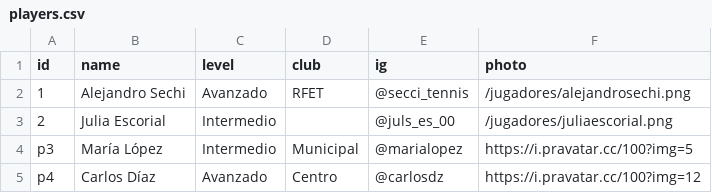
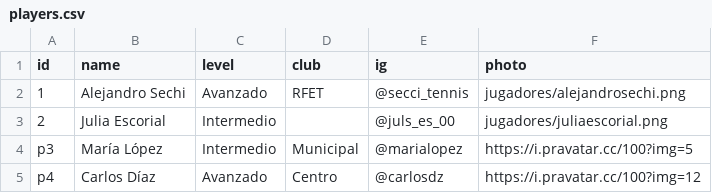
Before and after one commit to sechi2000/js_torneos, a CSV file: public/players.csv, drawn as a sheet.

Commit message:
Update players.csv

```diff
--- a/public/players.csv
+++ b/public/players.csv
@@ -1,4 +1,4 @@
 id,name,level,club,ig,photo
-1,Alejandro Sechi,Avanzado,RFET,@secci_tennis,/jugadores/alejandrosechi.png
-2,Julia Escorial,Intermedio,,@juls_es_00,/jugadores/juliaescorial.png
+1,Alejandro Sechi,Avanzado,RFET,@secci_tennis,jugadores/alejandrosechi.png
+2,Julia Escorial,Intermedio,,@juls_es_00,jugadores/juliaescorial.png
 p3,María López,Intermedio,Municipal,@marialopez,https://i.pravatar.cc/100?img=5
```
